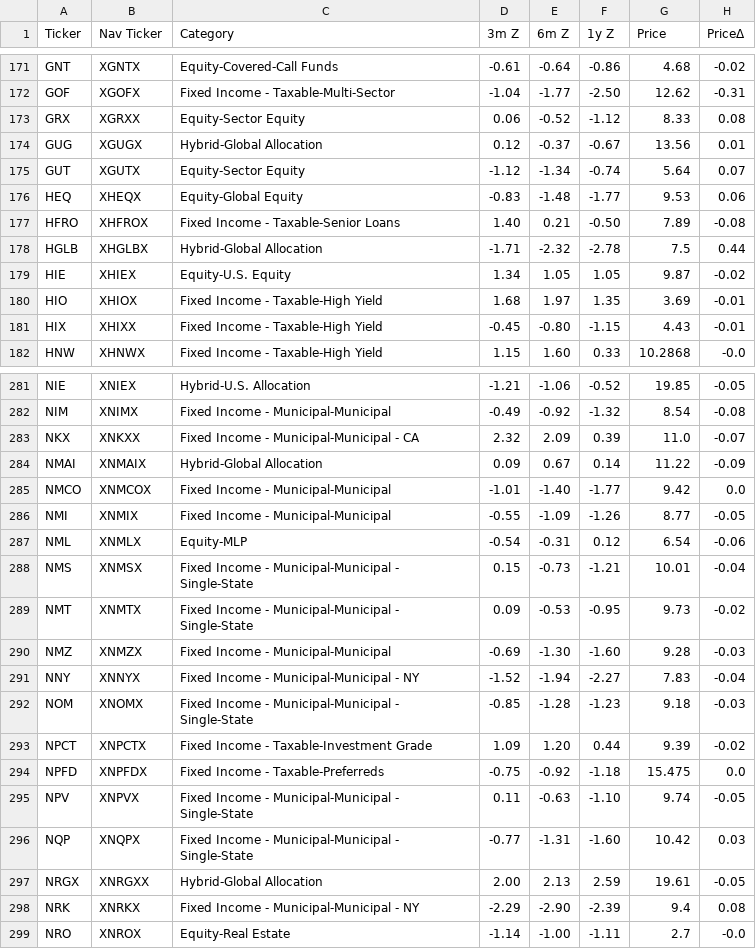
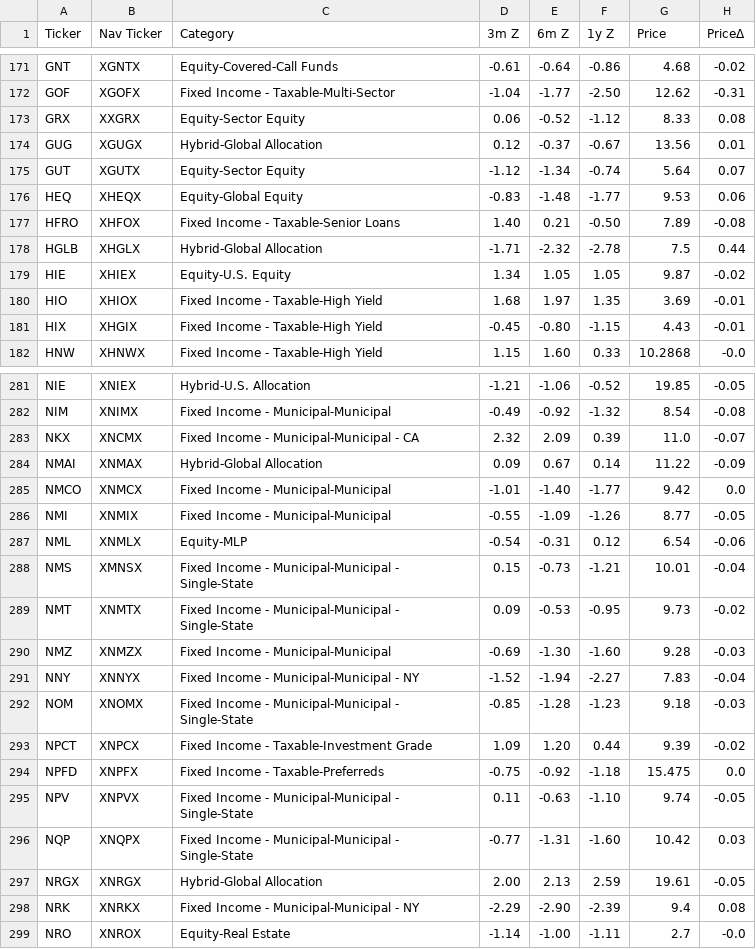
Before and after one commit to arraykov/renderapp, a CSV file: src/Watchlist.csv, drawn as a sheet; only a part is shown, gaps mark what is left out; the diff covers the shown part only; the diff names each change by its address in the sheet, - before the commit and + after, or states it on an @@ line.

Commit message:
Updated Watchlist.csv

```diff
--- a/src/Watchlist.csv
+++ b/src/Watchlist.csv
-B173 (Nav Ticker): XGRXX
+B173 (Nav Ticker): XXGRX
-B177 (Nav Ticker): XHFROX
+B177 (Nav Ticker): XHFOX
-B178 (Nav Ticker): XHGLBX
+B178 (Nav Ticker): XHGLX
-B181 (Nav Ticker): XHIXX
+B181 (Nav Ticker): XHGIX
-B283 (Nav Ticker): XNKXX
+B283 (Nav Ticker): XNCMX
-B284 (Nav Ticker): XNMAIX
+B284 (Nav Ticker): XNMAX
-B285 (Nav Ticker): XNMCOX
+B285 (Nav Ticker): XNMCX
-B288 (Nav Ticker): XNMSX
+B288 (Nav Ticker): XMNSX
-B293 (Nav Ticker): XNPCTX
+B293 (Nav Ticker): XNPCX
-B294 (Nav Ticker): XNPFDX
+B294 (Nav Ticker): XNPFX
-B297 (Nav Ticker): XNRGXX
+B297 (Nav Ticker): XNRGX
```
Also changed, not shown: 49 edited cells elsewhere in this file.
